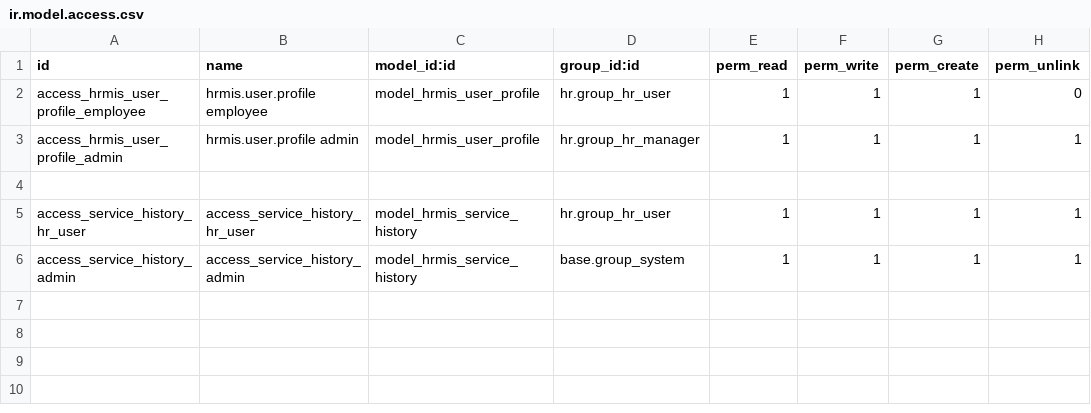
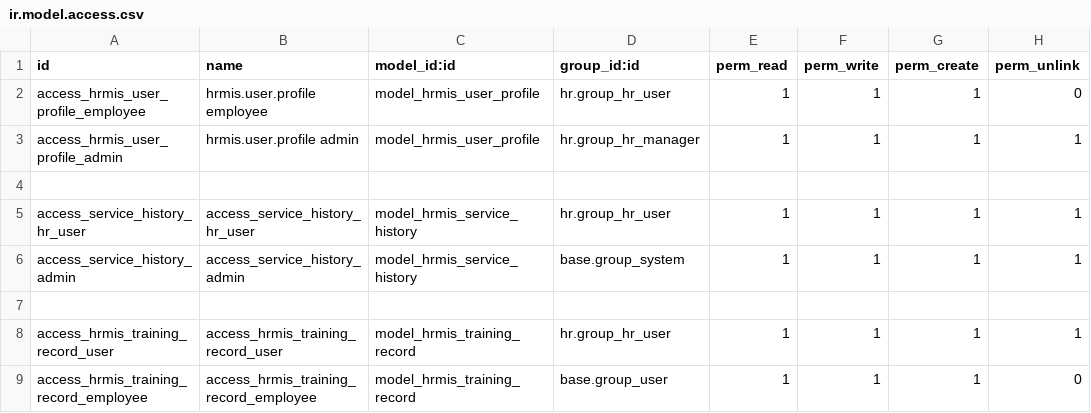
Before and after one commit to RabiaZubair28/odooWoodo, a CSV file: modules/custom/hrmis_user_profiles_updates/security/ir.model.access.csv, drawn as a sheet.

Commit message:
Added certification and training functionality

```diff
--- a/modules/custom/hrmis_user_profiles_updates/security/ir.model.access.csv
+++ b/modules/custom/hrmis_user_profiles_updates/security/ir.model.access.csv
@@ -6 +6,4 @@ access_service_history_hr_user,access_service_history_hr_user,model_hrmis_servic
 access_service_history_admin,access_service_history_admin,model_hrmis_service_history,base.group_system,1,1,1,1
+
+access_hrmis_training_record_user,access_hrmis_training_record_user,model_hrmis_training_record,hr.group_hr_user,1,1,1,1
+access_hrmis_training_record_employee,access_hrmis_training_record_employee,model_hrmis_training_record,base.group_user,1,1,1,0
```
Also changed, not shown: 6 other files.
